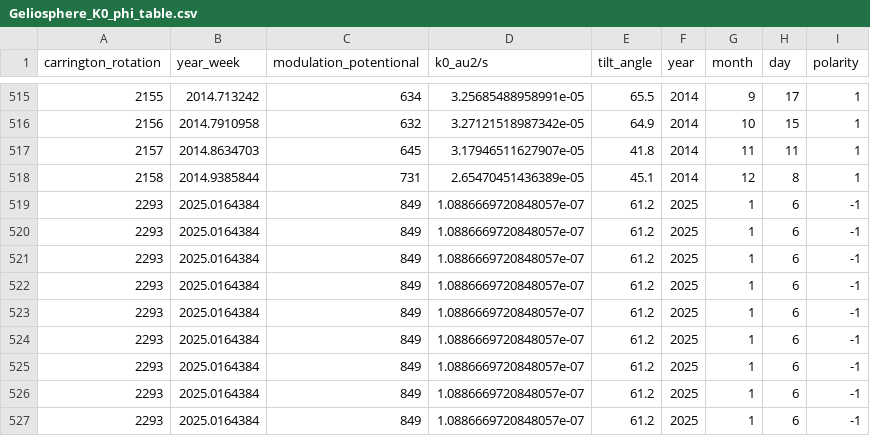
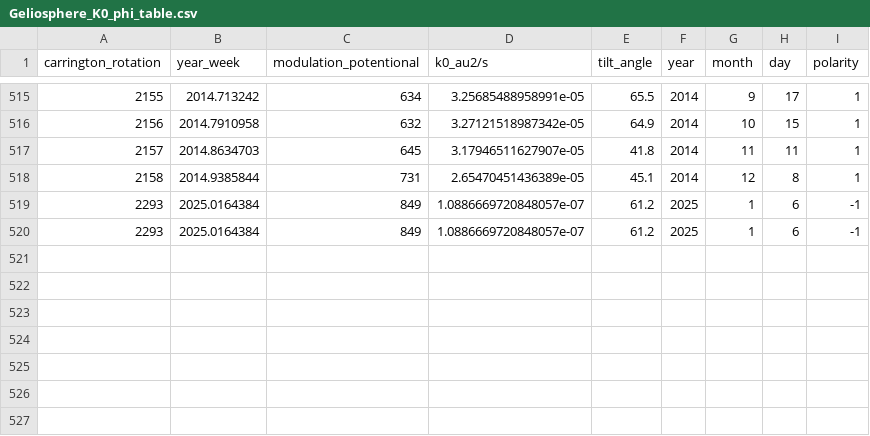
Before and after one commit to msolanik/Geliosphere, a CSV file: Fetching/Geliosphere_K0_phi_table.csv, drawn as a sheet; only a part is shown, gaps mark what is left out; the diff names each change by its address in the sheet, - before the commit and + after, or states it on an @@ line.

```diff
--- a/Fetching/Geliosphere_K0_phi_table.csv
+++ b/Fetching/Geliosphere_K0_phi_table.csv
-row 521: 2293 | 2025.0164384 | 849 | 1.0886669720848057e-07 | 61.2 | 2025 | 1 | 6 | -1
-row 522: 2293 | 2025.0164384 | 849 | 1.0886669720848057e-07 | 61.2 | 2025 | 1 | 6 | -1
-row 523: 2293 | 2025.0164384 | 849 | 1.0886669720848057e-07 | 61.2 | 2025 | 1 | 6 | -1
-row 524: 2293 | 2025.0164384 | 849 | 1.0886669720848057e-07 | 61.2 | 2025 | 1 | 6 | -1
-row 525: 2293 | 2025.0164384 | 849 | 1.0886669720848057e-07 | 61.2 | 2025 | 1 | 6 | -1
-row 526: 2293 | 2025.0164384 | 849 | 1.0886669720848057e-07 | 61.2 | 2025 | 1 | 6 | -1
-row 527: 2293 | 2025.0164384 | 849 | 1.0886669720848057e-07 | 61.2 | 2025 | 1 | 6 | -1
```
Also changed, not shown: 11 other files.
